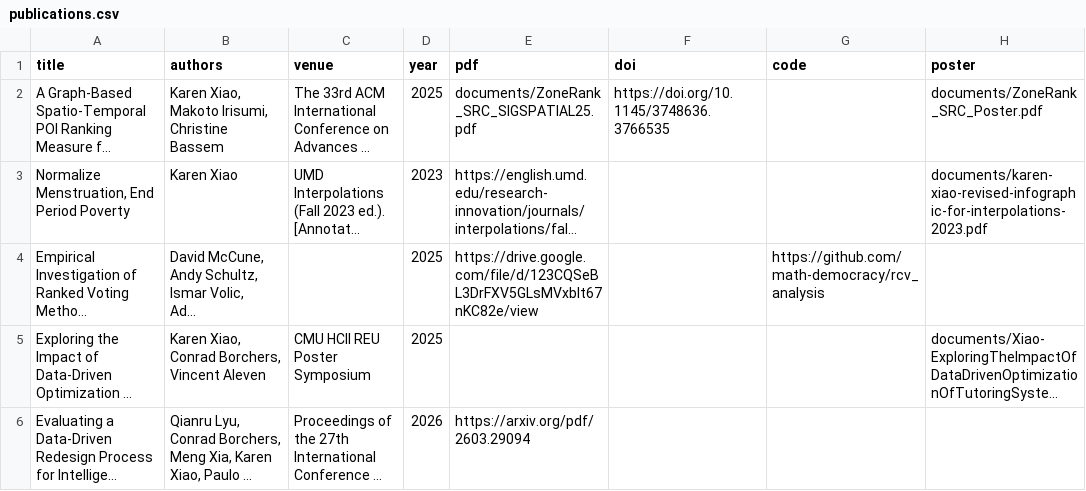
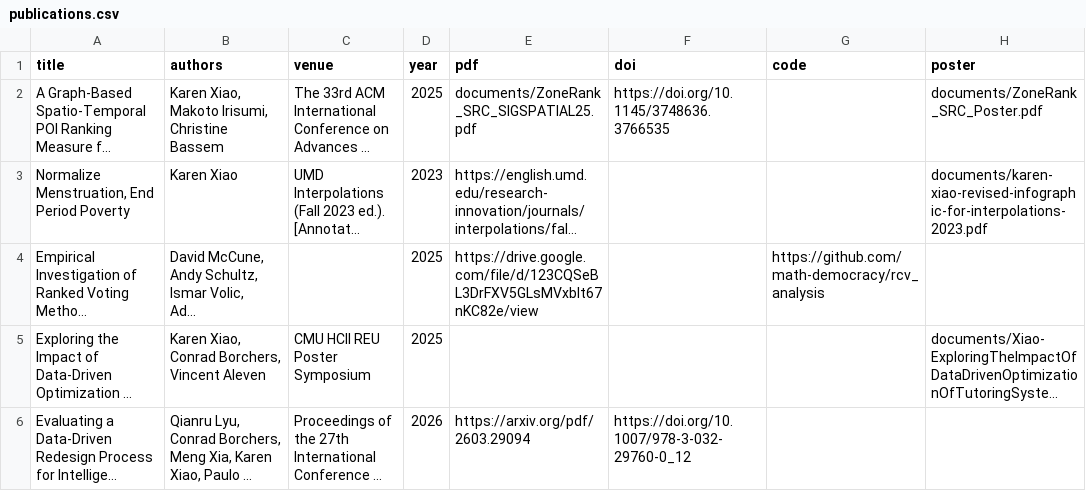
Before and after one commit to xiaokaren/xiaokaren.github.io, a CSV file: documents/publications.csv, drawn as a sheet; only a part is shown; long unchanged cells end in …; the diff names each change by its address in the sheet, - before the commit and + after, or states it on an @@ line.

Commit message:
add doi

```diff
--- a/documents/publications.csv
+++ b/documents/publications.csv
-F6 (doi): (empty)
+F6 (doi): https://doi.org/10.1007/978-3-032-29760-0_12
```
